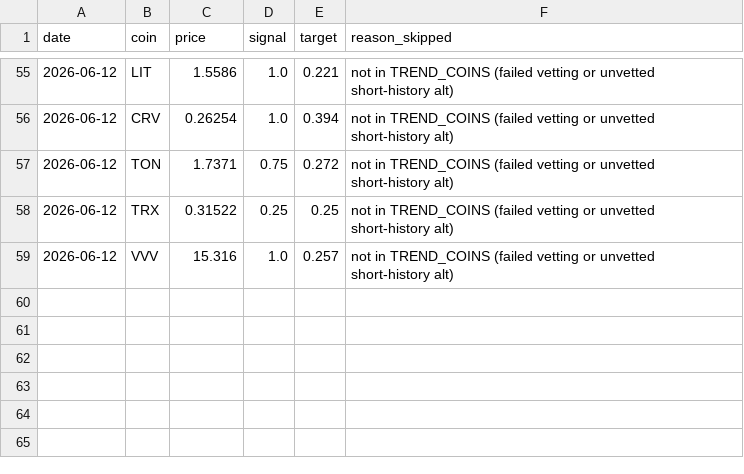
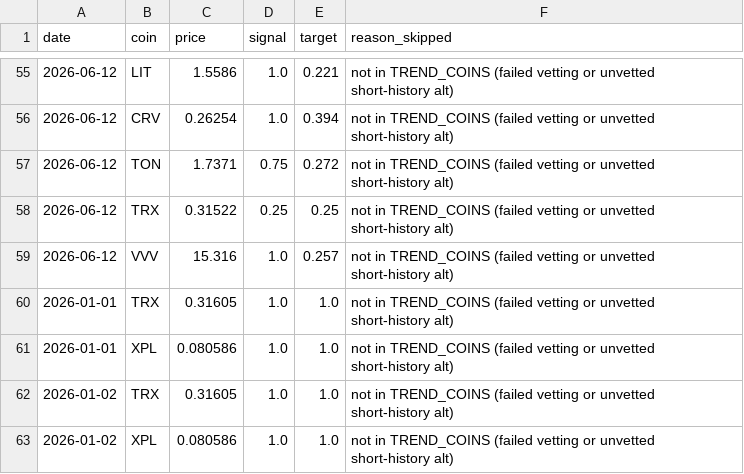
Before and after one commit to udinry/hyperbot, a CSV file: records/shadow_book.csv, drawn as a sheet; only a part is shown, gaps mark what is left out.

```diff
--- a/records/shadow_book.csv
+++ b/records/shadow_book.csv
@@ -59 +59,5 @@ date,coin,price,signal,target,reason_skipped
 2026-06-12,VVV,15.316,1.0,0.257,not in TREND_COINS (failed vetting or unvetted short-history alt)
+2026-01-01,TRX,0.31605,1.0,1.0,not in TREND_COINS (failed vetting or unvetted short-history alt)
+2026-01-01,XPL,0.080586,1.0,1.0,not in TREND_COINS (failed vetting or unvetted short-history alt)
+2026-01-02,TRX,0.31605,1.0,1.0,not in TREND_COINS (failed vetting or unvetted short-history alt)
+2026-01-02,XPL,0.080586,1.0,1.0,not in TREND_COINS (failed vetting or unvetted short-history alt)
```
